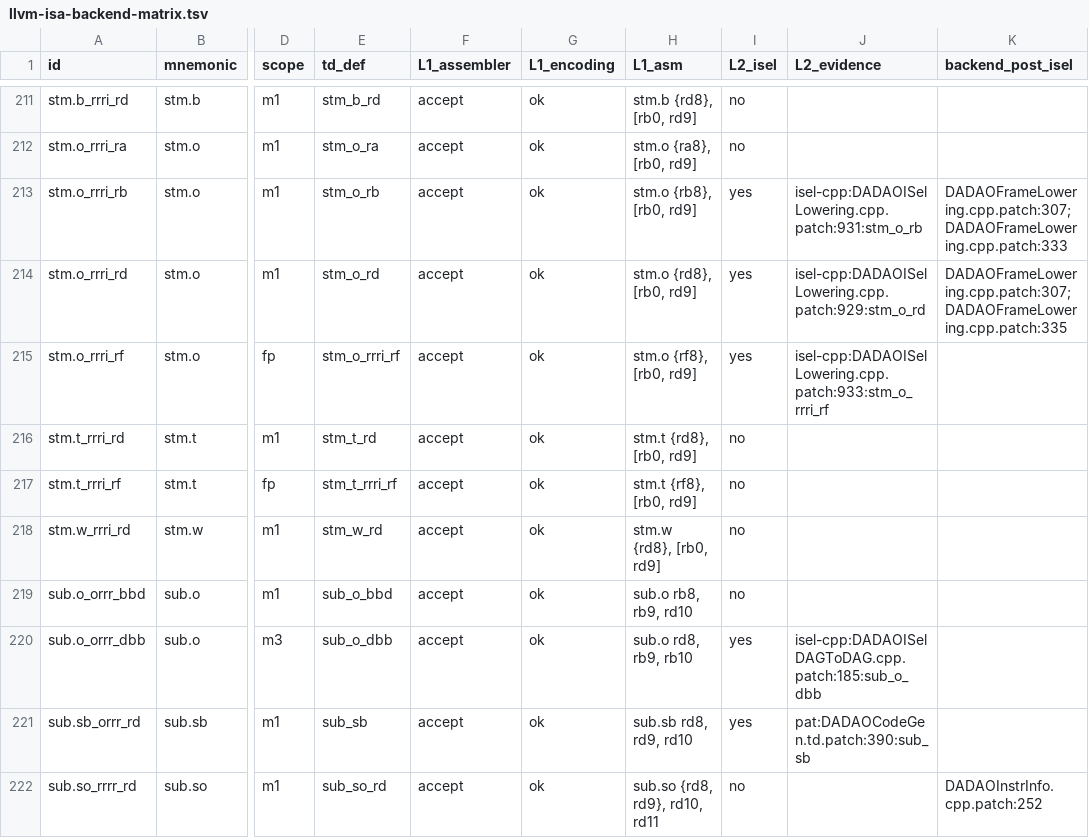
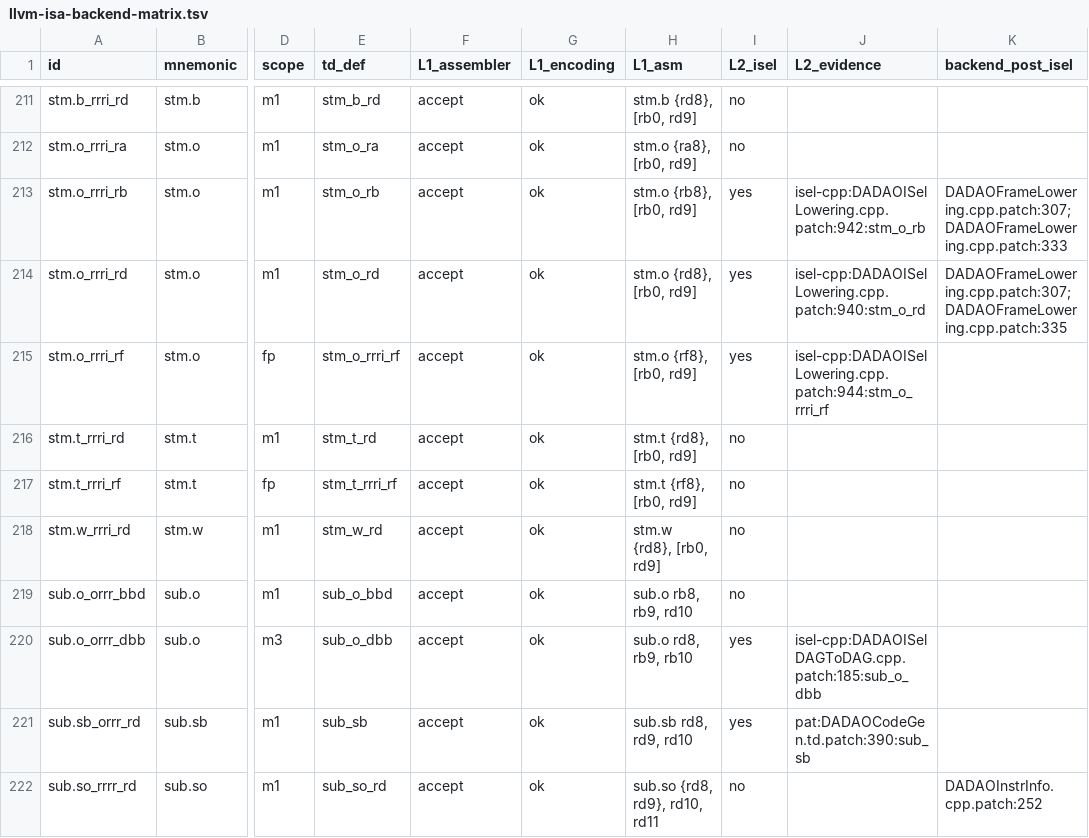
Before and after one commit to gxt/DADAO-v5, a TSV file: tools/llvm/llvm-isa-backend-matrix.tsv, drawn as a sheet; only a part is shown, gaps mark what is left out; the diff names each change by its address in the sheet, - before the commit and + after, or states it on an @@ line.

Commit message:
LLVM-105t：clang 崩 2 例根因 = 靶端缺 vector SetCC（DAGTypeLegalizer::WidenVecRes_LOAD 断言 "No default SetCC type for vectors!"）—— 补 DADAOTargetLowering::getSetCCResultType；最小复现 dadao rc=134 / x86_64 rc=0；ISS-253 wchar_t 按 musl alltypes.h.in 改有符号；lit 103/103

```diff
--- a/tools/llvm/llvm-isa-backend-matrix.tsv
+++ b/tools/llvm/llvm-isa-backend-matrix.tsv
-J213 (L2_evidence): isel-cpp:DADAOISelLowering.cpp.patch:931:stm_o_rb
+J213 (L2_evidence): isel-cpp:DADAOISelLowering.cpp.patch:942:stm_o_rb
-J214 (L2_evidence): isel-cpp:DADAOISelLowering.cpp.patch:929:stm_o_rd
+J214 (L2_evidence): isel-cpp:DADAOISelLowering.cpp.patch:940:stm_o_rd
-J215 (L2_evidence): isel-cpp:DADAOISelLowering.cpp.patch:933:stm_o_rrri_rf
+J215 (L2_evidence): isel-cpp:DADAOISelLowering.cpp.patch:944:stm_o_rrri_rf
```
Also changed, not shown: 10 other files.
